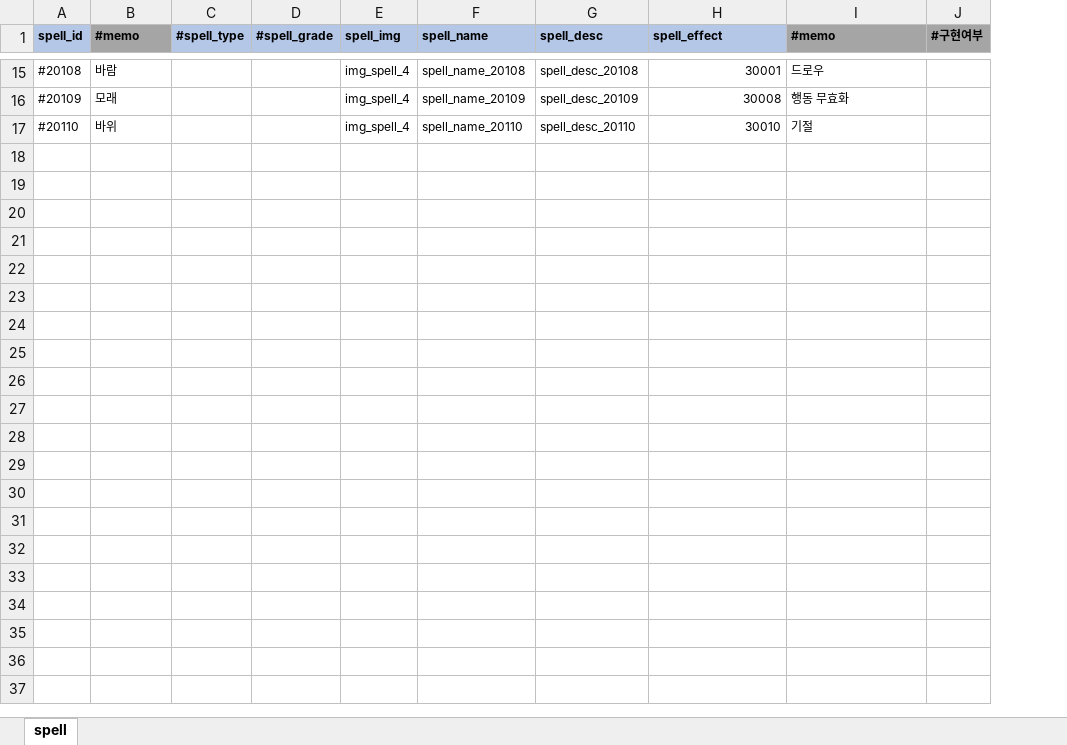
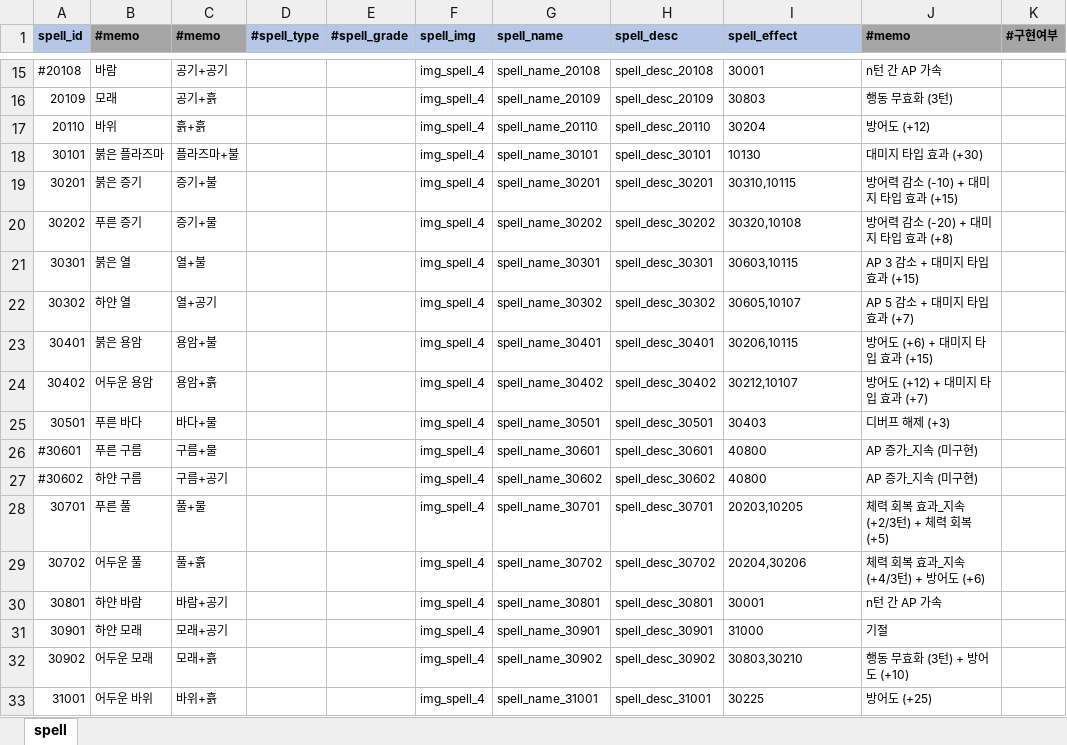
Before and after one commit to YerimYerim/Go.D.Taekwon, an Excel workbook: GameData/Excel/spell.xlsx, sheet spell, drawn as a sheet; only a part is shown, gaps mark what is left out; values as stored, in another font and other column widths than the file's, no borders; addresses are those after the commit; the diff covers the shown part only; the diff names each change by its address in the sheet, - before the commit and + after, or states it on an @@ line.

Commit message:
[taekwon] spell 추가
기본 캐릭터 사용 예정

```diff
--- a/GameData/Excel/spell.xlsx (sheet spell)
+++ b/GameData/Excel/spell.xlsx (sheet spell)
+column C (#memo), rows 15-17: 공기+공기 | 공기+흙 | 흙+흙
-I15 alignment: right
+I15 alignment: left
-J15 (#memo): 드로우
+J15 (#memo): n턴 간 AP 가속
-A16 (spell_id): #20109
+A16 (spell_id): 20109
-I16 (spell_effect): 30008
+I16 (spell_effect): 30803
-J16 (#memo): 행동 무효화
+J16 (#memo): 행동 무효화 (3턴)
-A17 (spell_id): #20110
+A17 (spell_id): 20110
-I17 (spell_effect): 30010
+I17 (spell_effect): 30204
-J17 (#memo): 기절
+J17 (#memo): 방어도 (+12)
+row 18: 30101 | 붉은 플라즈마 | 플라즈마+불 |  |  | img_spell_4 | spell_name_30101 | spell_desc_30101 | 10130 | 대미지 타입 효과 (+30)
+row 19: 30201 | 붉은 증기 | 증기+불 |  |  | img_spell_4 | spell_name_30201 | spell_desc_30201 | 30310,10115 | 방어력 감소 (-10) + 대미지 타입 효과 (+15)
+row 20: 30202 | 푸른 증기 | 증기+물 |  |  | img_spell_4 | spell_name_30202 | spell_desc_30202 | 30320,10108 | 방어력 감소 (-20) + 대미지 타입 효과 (+8)
+row 21: 30301 | 붉은 열 | 열+불 |  |  | img_spell_4 | spell_name_30301 | spell_desc_30301 | 30603,10115 | AP 3 감소 + 대미지 타입 효과 (+15)
+row 22: 30302 | 하얀 열 | 열+공기 |  |  | img_spell_4 | spell_name_30302 | spell_desc_30302 | 30605,10107 | AP 5 감소 + 대미지 타입 효과 (+7)
+row 23: 30401 | 붉은 용암 | 용암+불 |  |  | img_spell_4 | spell_name_30401 | spell_desc_30401 | 30206,10115 | 방어도 (+6) + 대미지 타입 효과 (+15)
+row 24: 30402 | 어두운 용암 | 용암+흙 |  |  | img_spell_4 | spell_name_30402 | spell_desc_30402 | 30212,10107 | 방어도 (+12) + 대미지 타입 효과 (+7)
+row 25: 30501 | 푸른 바다 | 바다+물 |  |  | img_spell_4 | spell_name_30501 | spell_desc_30501 | 30403 | 디버프 해제 (+3)
+row 26: #30601 | 푸른 구름 | 구름+물 |  |  | img_spell_4 | spell_name_30601 | spell_desc_30601 | 40800 | AP 증가_지속 (미구현)
+row 27: #30602 | 하얀 구름 | 구름+공기 |  |  | img_spell_4 | spell_name_30602 | spell_desc_30602 | 40800 | AP 증가_지속 (미구현)
+row 28: 30701 | 푸른 풀 | 풀+물 |  |  | img_spell_4 | spell_name_30701 | spell_desc_30701 | 20203,10205 | 체력 회복 효과_지속 (+2/3턴) + 체력 회복 (+5)
+row 29: 30702 | 어두운 풀 | 풀+흙 |  |  | img_spell_4 | spell_name_30702 | spell_desc_30702 | 20204,30206 | 체력 회복 효과_지속 (+4/3턴) + 방어도 (+6)
+row 30: 30801 | 하얀 바람 | 바람+공기 |  |  | img_spell_4 | spell_name_30801 | spell_desc_30801 | 30001 | n턴 간 AP 가속
+row 31: 30901 | 하얀 모래 | 모래+공기 |  |  | img_spell_4 | spell_name_30901 | spell_desc_30901 | 31000 | 기절
+row 32: 30902 | 어두운 모래 | 모래+흙 |  |  | img_spell_4 | spell_name_30902 | spell_desc_30902 | 30803,30210 | 행동 무효화 (3턴) + 방어도 (+10)
+row 33: 31001 | 어두운 바위 | 바위+흙 |  |  | img_spell_4 | spell_name_31001 | spell_desc_31001 | 30225 | 방어도 (+25)
```
Also changed, not shown: 30 edited cells elsewhere in this sheet, GameData/Excel/spell_combine.xlsx, GameData/Excel/spell_effect.xlsx, 5 other files.
